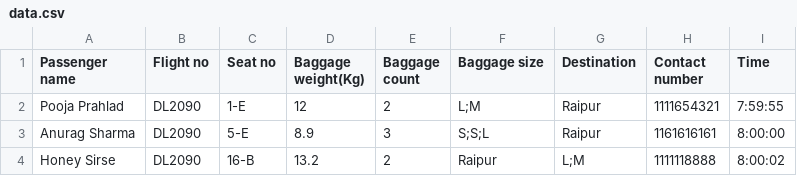
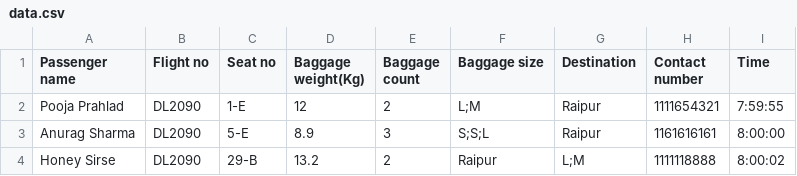
Before and after one commit to harshita268/baggage-handler, a CSV file: data.csv, drawn as a sheet.

```diff
--- a/data.csv
+++ b/data.csv
@@ -3,2 +3,2 @@ Pooja Prahlad,DL2090,1-E,12,2,L;M,Raipur,1111654321,7:59:55
 Anurag Sharma,DL2090,5-E,8.9,3,S;S;L,Raipur,1161616161,8:00:00
-Honey Sirse,DL2090,16-B,13.2,2,Raipur,L;M,1111118888,8:00:02
+Honey Sirse,DL2090,29-B,13.2,2,Raipur,L;M,1111118888,8:00:02
```
Also changed, not shown: 5 other files.
